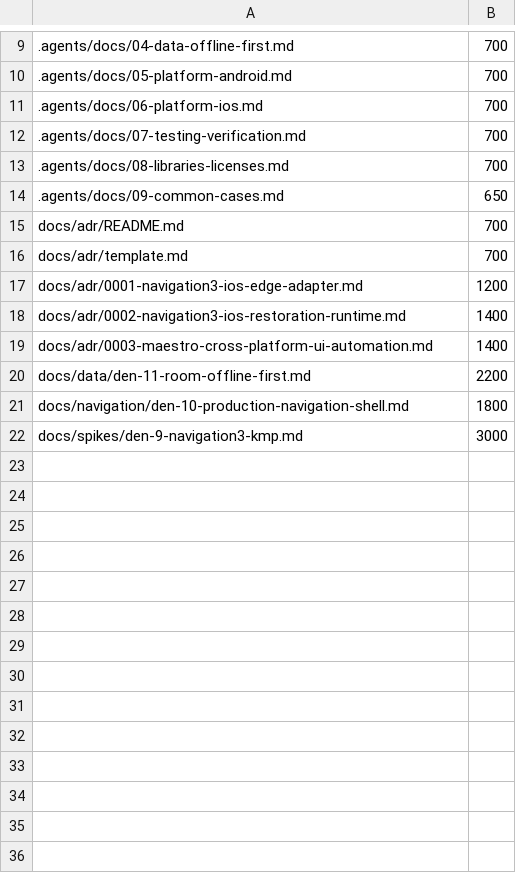
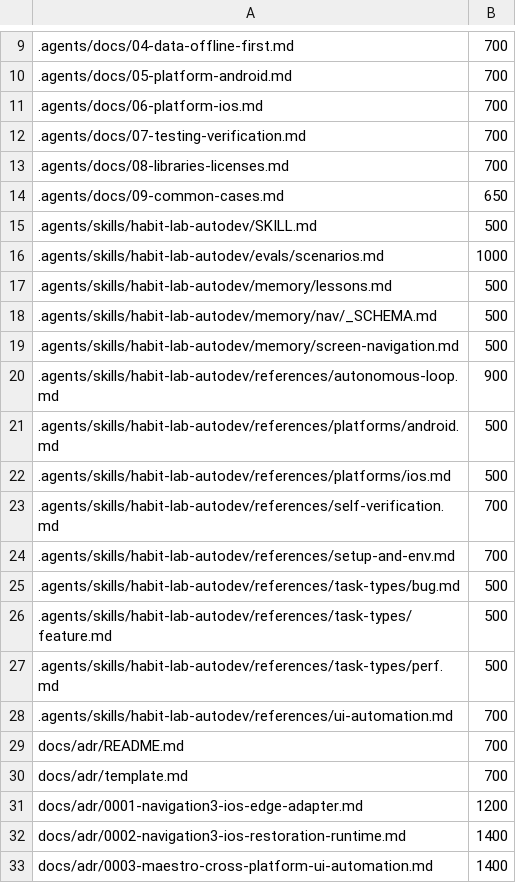
Before and after one commit to Antik21/habit-lab, a TSV file: docs/document-budgets.tsv, drawn as a sheet; only a part is shown, gaps mark what is left out; the shorter side is filled out with more unchanged rows; the diff names each change by its address in the sheet, - before the commit and + after, or states it on an @@ line.

Commit message:
DEN-16: Add project-local Habit Lab AutoDev skill (#12)
* DEN-16 add project-local AutoDev skill

* DEN-16 tighten AutoDev safety contracts

* DEN-16 close final review gaps

* DEN-16 harden Xcode AutoDev preflight

* DEN-16 close portable runner edge cases

* DEN-16 enforce standalone iOS preflight

---------

Co-authored-by: Denis Rodionov <alax777kilden@yandex.ru>

```diff
--- a/docs/document-budgets.tsv
+++ b/docs/document-budgets.tsv
+row 15: .agents/skills/habit-lab-autodev/SKILL.md | 500
+row 16: .agents/skills/habit-lab-autodev/evals/scenarios.md | 1000
+row 17: .agents/skills/habit-lab-autodev/memory/lessons.md | 500
+row 18: .agents/skills/habit-lab-autodev/memory/nav/_SCHEMA.md | 500
+row 19: .agents/skills/habit-lab-autodev/memory/screen-navigation.md | 500
+row 20: .agents/skills/habit-lab-autodev/references/autonomous-loop.md | 900
+row 21: .agents/skills/habit-lab-autodev/references/platforms/android.md | 500
+row 22: .agents/skills/habit-lab-autodev/references/platforms/ios.md | 500
+row 23: .agents/skills/habit-lab-autodev/references/self-verification.md | 700
+row 24: .agents/skills/habit-lab-autodev/references/setup-and-env.md | 700
+row 25: .agents/skills/habit-lab-autodev/references/task-types/bug.md | 500
+row 26: .agents/skills/habit-lab-autodev/references/task-types/feature.md | 500
+row 27: .agents/skills/habit-lab-autodev/references/task-types/perf.md | 500
+row 28: .agents/skills/habit-lab-autodev/references/ui-automation.md | 700
```
Also changed, not shown: 36 other files.
